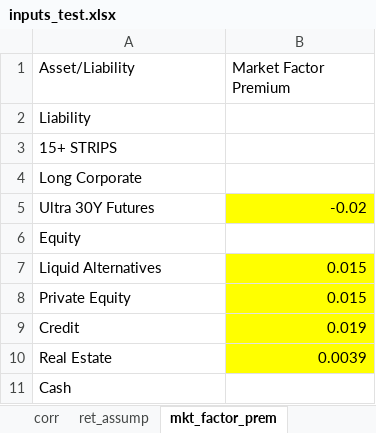
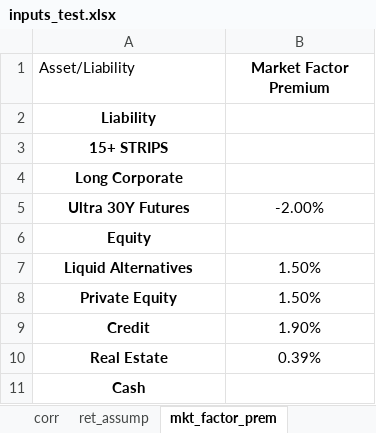
Before and after one commit to pforjoe/SAA, an Excel workbook: data/mv_inputs/inputs_test.xlsx, sheet mkt_factor_prem, drawn as a sheet; values as stored, in another font and other column widths than the file's, no borders; the diff names each change by its address in the sheet, - before the commit and + after, or states it on an @@ line.

```diff
--- a/data/mv_inputs/inputs_test.xlsx (sheet mkt_factor_prem)
+++ b/data/mv_inputs/inputs_test.xlsx (sheet mkt_factor_prem)
@@ B1 bold: off → on, alignment: left → center @@
@@ A2:A11 bold: off → on, alignment: left → center @@
-B5 (Market Factor Premium): -0.02
+B5 (Market Factor Premium): -2.00%
@@ B5 fill: #FFFF00 → none, alignment: right → center @@
-B7:B8 (Market Factor Premium): 0.015
+B7:B8 (Market Factor Premium): 1.50%
@@ B7:B10 fill: #FFFF00 → none, alignment: right → center @@
-B9 (Market Factor Premium): 0.019
+B9 (Market Factor Premium): 1.90%
-B10 (Market Factor Premium): 0.0039
+B10 (Market Factor Premium): 0.39%
```
Also changed, not shown: other sheet tabs, 4 other files.
